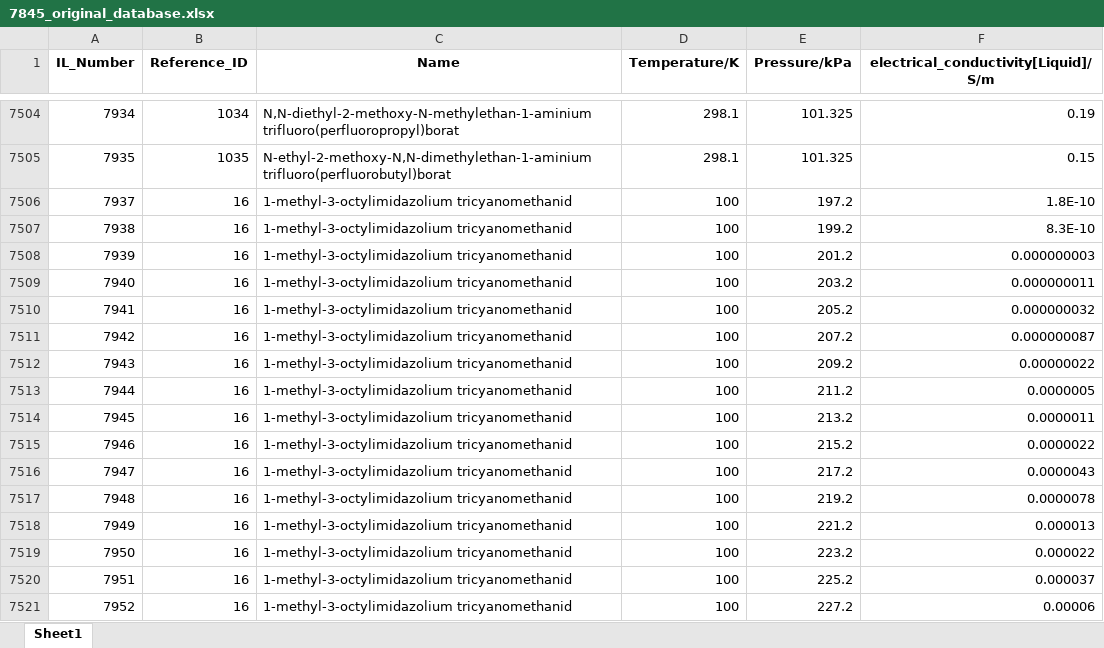
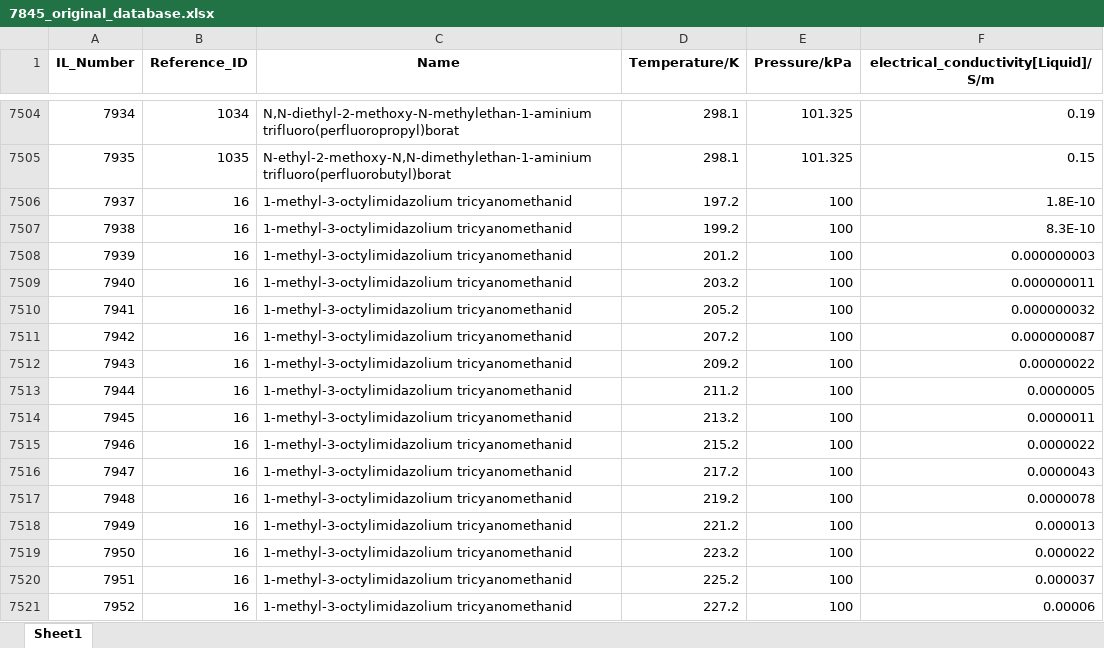
Before and after one commit to ecustZiXinChen/Predicting--, an Excel workbook: 7845_original_database.xlsx, sheet Sheet1, drawn as a sheet; only a part is shown, gaps mark what is left out; values as stored, in another font and other column widths than the file's, no borders; the diff covers the shown part only; the diff names each change by its address in the sheet, - before the commit and + after, or states it on an @@ line.

Commit message:
Add files via upload

```diff
--- a/7845_original_database.xlsx (sheet Sheet1)
+++ b/7845_original_database.xlsx (sheet Sheet1)
-D7506 (Temperature/K): 100
+D7506 (Temperature/K): 197.2
-E7506 (Pressure/kPa): 197.2
+E7506 (Pressure/kPa): 100
-D7507 (Temperature/K): 100
+D7507 (Temperature/K): 199.2
-E7507 (Pressure/kPa): 199.2
+E7507 (Pressure/kPa): 100
-D7508 (Temperature/K): 100
+D7508 (Temperature/K): 201.2
-E7508 (Pressure/kPa): 201.2
+E7508 (Pressure/kPa): 100
-D7509 (Temperature/K): 100
+D7509 (Temperature/K): 203.2
-E7509 (Pressure/kPa): 203.2
+E7509 (Pressure/kPa): 100
-D7510 (Temperature/K): 100
+D7510 (Temperature/K): 205.2
-E7510 (Pressure/kPa): 205.2
+E7510 (Pressure/kPa): 100
-D7511 (Temperature/K): 100
+D7511 (Temperature/K): 207.2
-E7511 (Pressure/kPa): 207.2
+E7511 (Pressure/kPa): 100
-D7512 (Temperature/K): 100
+D7512 (Temperature/K): 209.2
-E7512 (Pressure/kPa): 209.2
+E7512 (Pressure/kPa): 100
-D7513 (Temperature/K): 100
+D7513 (Temperature/K): 211.2
-E7513 (Pressure/kPa): 211.2
+E7513 (Pressure/kPa): 100
-D7514 (Temperature/K): 100
+D7514 (Temperature/K): 213.2
-E7514 (Pressure/kPa): 213.2
+E7514 (Pressure/kPa): 100
-D7515 (Temperature/K): 100
+D7515 (Temperature/K): 215.2
-E7515 (Pressure/kPa): 215.2
+E7515 (Pressure/kPa): 100
-D7516 (Temperature/K): 100
+D7516 (Temperature/K): 217.2
-E7516 (Pressure/kPa): 217.2
+E7516 (Pressure/kPa): 100
-D7517 (Temperature/K): 100
+D7517 (Temperature/K): 219.2
-E7517 (Pressure/kPa): 219.2
+E7517 (Pressure/kPa): 100
-D7518 (Temperature/K): 100
+D7518 (Temperature/K): 221.2
-E7518 (Pressure/kPa): 221.2
+E7518 (Pressure/kPa): 100
-D7519 (Temperature/K): 100
+D7519 (Temperature/K): 223.2
-E7519 (Pressure/kPa): 223.2
+E7519 (Pressure/kPa): 100
-D7520 (Temperature/K): 100
+D7520 (Temperature/K): 225.2
-E7520 (Pressure/kPa): 225.2
+E7520 (Pressure/kPa): 100
-D7521 (Temperature/K): 100
+D7521 (Temperature/K): 227.2
-E7521 (Pressure/kPa): 227.2
+E7521 (Pressure/kPa): 100
```
Also changed, not shown: 650 edited cells elsewhere in this sheet.
